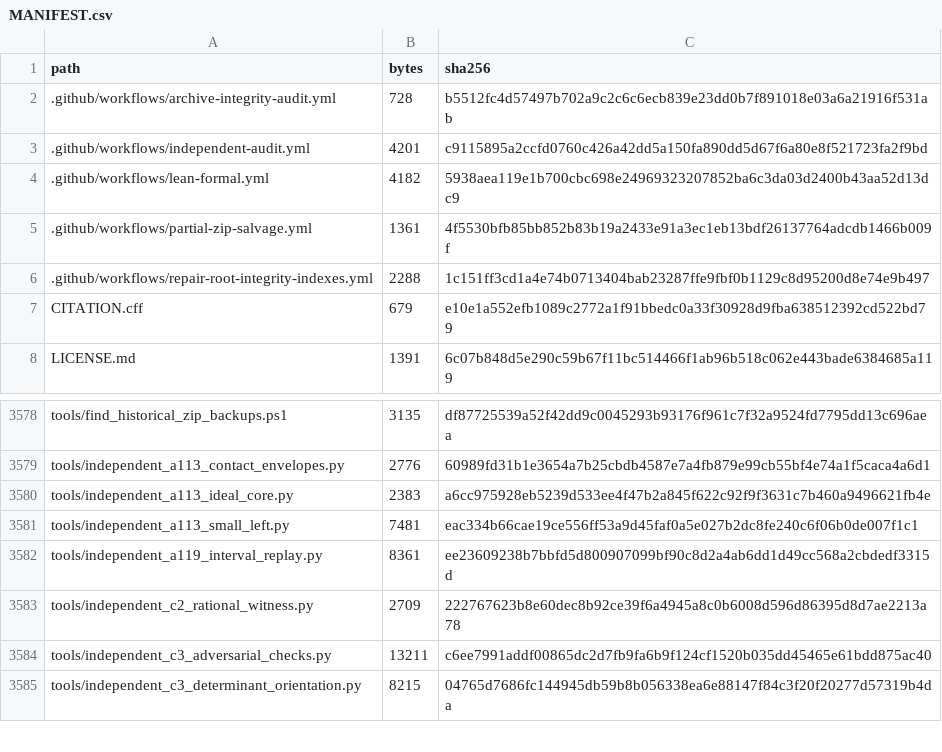
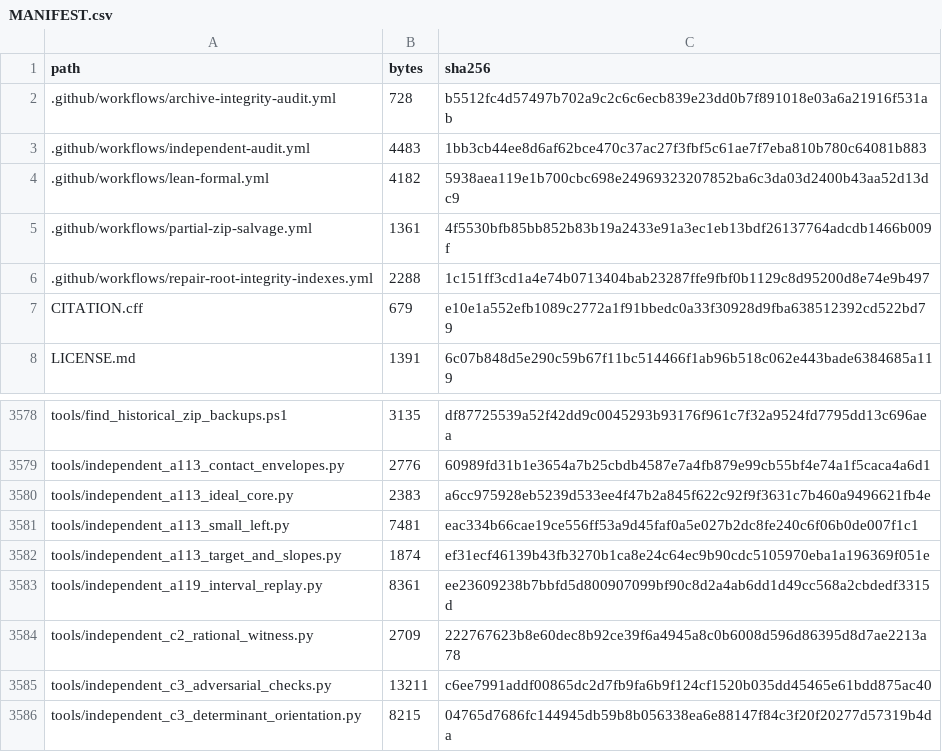
Before and after one commit to DevHabito/precategorical-modal-field-framework, a CSV file: MANIFEST.csv, drawn as a sheet; only a part is shown, gaps mark what is left out.

```diff
--- a/MANIFEST.csv
+++ b/MANIFEST.csv
@@ -2,3 +2,3 @@ path,bytes,sha256
 .github/workflows/archive-integrity-audit.yml,728,b5512fc4d57497b702a9c2c6c6ecb839e23dd0b7f891018e03a6a21916f531ab
-.github/workflows/independent-audit.yml,4201,c9115895a2ccfd0760c426a42dd5a150fa890dd5d67f6a80e8f521723fa2f9bd
+.github/workflows/independent-audit.yml,4483,1bb3cb44ee8d6af62bce470c37ac27f3fbf5c61ae7f7eba810b780c64081b883
 .github/workflows/lean-formal.yml,4182,5938aea119e1b700cbc698e24969323207852ba6c3da03d2400b43aa52d13dc9
@@ -3581,2 +3581,3 @@ tools/independent_a113_ideal_core.py,2383,a6cc975928eb5239d533ee4f47b2a845f622c9
 tools/independent_a113_small_left.py,7481,eac334b66cae19ce556ff53a9d45faf0a5e027b2dc8fe240c6f06b0de007f1c1
+tools/independent_a113_target_and_slopes.py,1874,ef31ecf46139b43fb3270b1ca8e24c64ec9b90cdc5105970eba1a196369f051e
 tools/independent_a119_interval_replay.py,8361,ee23609238b7bbfd5d800907099bf90c8d2a4ab6dd1d49cc568a2cbdedf3315d
```
Also changed, not shown: 1 other file.
